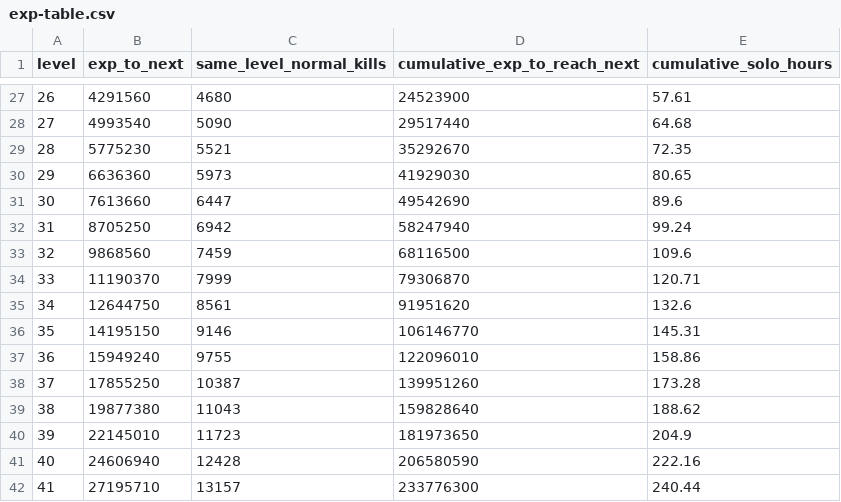
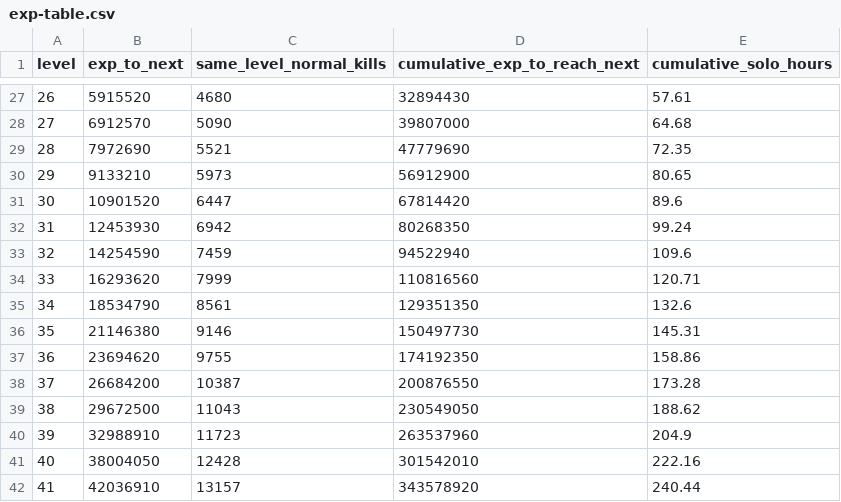
Before and after one commit to zendF1/DemonSlayer2D, a CSV file: docs/balance/exp-table.csv, drawn as a sheet; only a part is shown, gaps mark what is left out; the diff covers the shown part only.

```diff
--- a/docs/balance/exp-table.csv
+++ b/docs/balance/exp-table.csv
@@ -27,16 +27,16 @@ level,exp_to_next,same_level_normal_kills,cumulative_exp_to_reach_next,cumulativ
-26,4291560,4680,24523900,57.61
-27,4993540,5090,29517440,64.68
-28,5775230,5521,35292670,72.35
-29,6636360,5973,41929030,80.65
-30,7613660,6447,49542690,89.6
-31,8705250,6942,58247940,99.24
-32,9868560,7459,68116500,109.6
-33,11190370,7999,79306870,120.71
-34,12644750,8561,91951620,132.6
-35,14195150,9146,106146770,145.31
-36,15949240,9755,122096010,158.86
-37,17855250,10387,139951260,173.28
-38,19877380,11043,159828640,188.62
-39,22145010,11723,181973650,204.9
-40,24606940,12428,206580590,222.16
-41,27195710,13157,233776300,240.44
+26,5915520,4680,32894430,57.61
+27,6912570,5090,39807000,64.68
+28,7972690,5521,47779690,72.35
+29,9133210,5973,56912900,80.65
+30,10901520,6447,67814420,89.6
+31,12453930,6942,80268350,99.24
+32,14254590,7459,94522940,109.6
+33,16293620,7999,110816560,120.71
+34,18534790,8561,129351350,132.6
+35,21146380,9146,150497730,145.31
+36,23694620,9755,174192350,158.86
+37,26684200,10387,200876550,173.28
+38,29672500,11043,230549050,188.62
+39,32988910,11723,263537960,204.9
+40,38004050,12428,301542010,222.16
+41,42036910,13157,343578920,240.44
```
Also changed, not shown: 128 edited cells elsewhere in this file, 8 other files.
